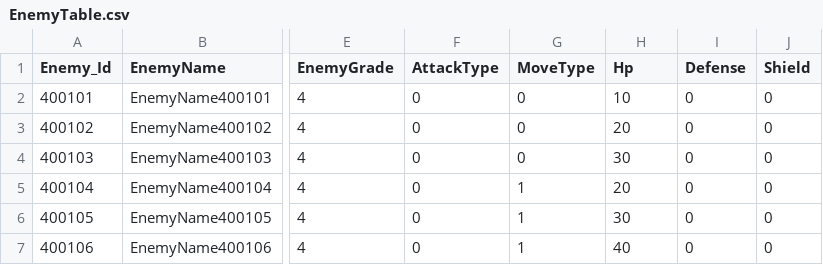
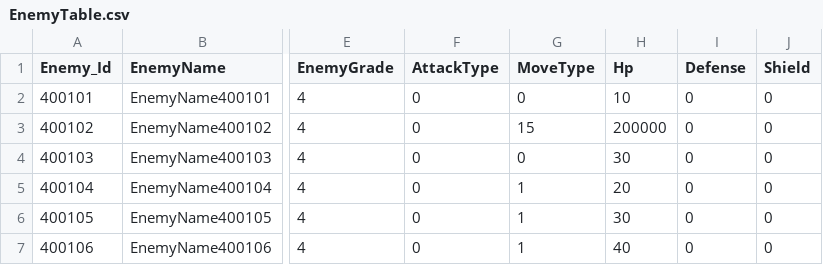
Before and after one commit to jeonglee22/MyPlanet, a CSV file: Assets/DataTables/EnemyTable.csv, drawn as a sheet; only a part is shown, gaps mark what is left out; the diff names each change by its address in the sheet, - before the commit and + after, or states it on an @@ line.

Commit message:
Speed change motion upon hit

```diff
--- a/Assets/DataTables/EnemyTable.csv
+++ b/Assets/DataTables/EnemyTable.csv
-G3 (MoveType): 0
+G3 (MoveType): 15
-H3 (Hp): 20
+H3 (Hp): 200000
```
Also changed, not shown: 5 other files.
